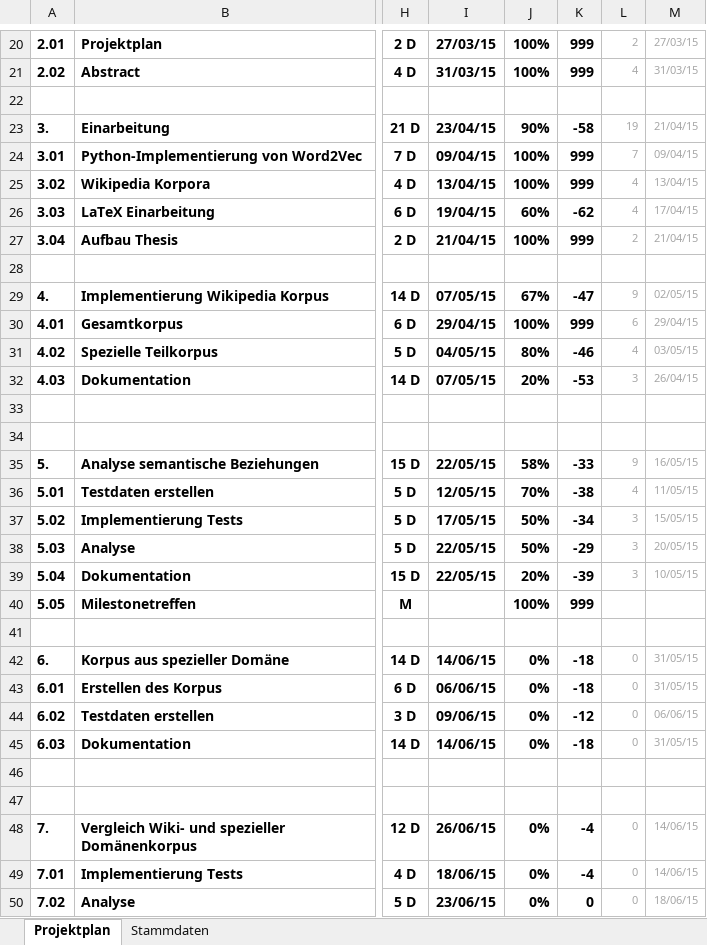
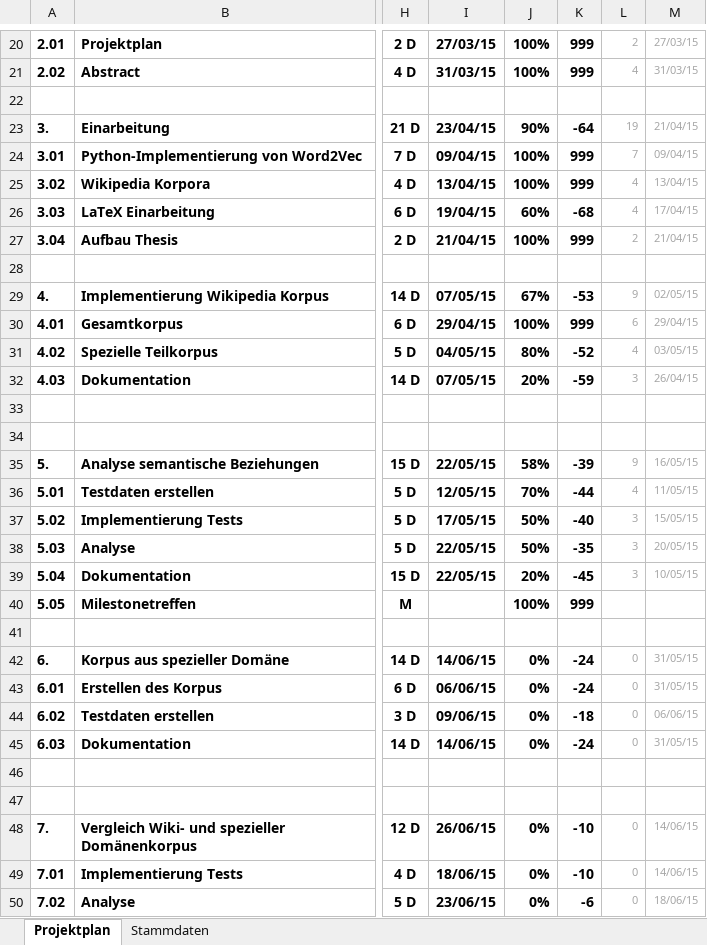
Before and after one commit to imbabaer/SemanticRelations, an Excel workbook: ProjectManagement/ProjektPlan.xlsx, sheet Projektplan, drawn as a sheet; only a part is shown, gaps mark what is left out; values as stored, in another font and other column widths than the file's, no borders; conditional formats not drawn; the diff covers the shown part only; the diff names each change by its address in the sheet, - before the commit and + after, or states it on an @@ line.

```diff
--- a/ProjectManagement/ProjektPlan.xlsx (sheet Projektplan)
+++ b/ProjectManagement/ProjektPlan.xlsx (sheet Projektplan)
-K23: -58
+K23: -64
-K26: -62
+K26: -68
-K29: -47
+K29: -53
-K31: -46
+K31: -52
-K32: -53
+K32: -59
-K35: -33
+K35: -39
-K36: -38
+K36: -44
-K37: -34
+K37: -40
-K38: -29
+K38: -35
-K39: -39
+K39: -45
-K42:K43: -18
+K42:K43: -24
-K44: -12
+K44: -18
-K45: -18
+K45: -24
-K48:K49: -4
+K48:K49: -10
-K50: 0
+K50: -6
```
Also changed, not shown: 5 edited cells elsewhere in this sheet, 21 other files.
